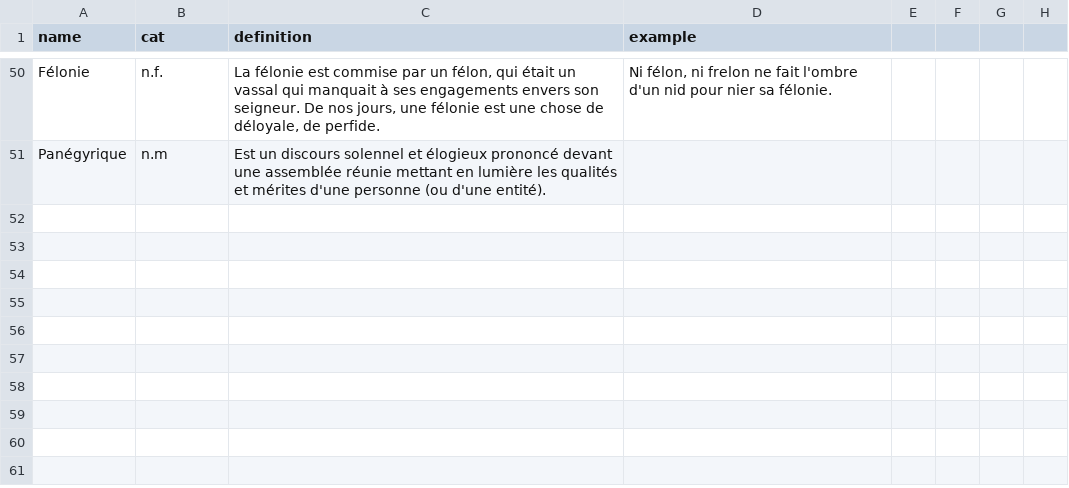
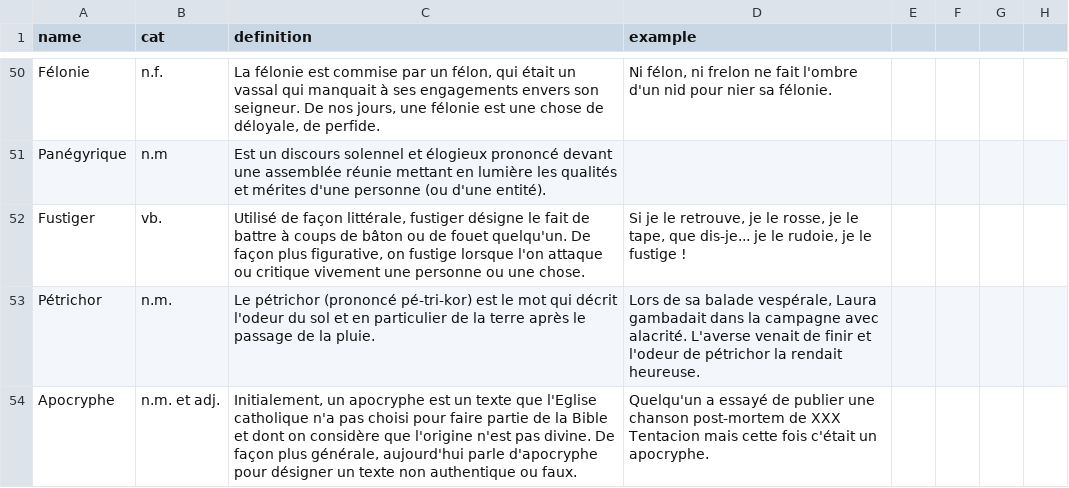
Before and after one commit to Thorgrue/loquacious, a CSV file: words.csv, drawn as a sheet; only a part is shown, gaps mark what is left out.

Commit message:
+3

```diff
--- a/words.csv
+++ b/words.csv
@@ -51 +51,4 @@ Félonie,n.f.,"La félonie est commise par un félon, qui était un vassal qui m
 Panégyrique,n.m,"Est un discours solennel et élogieux prononcé devant une assemblée réunie mettant en lumière les qualités et mérites d'une personne (ou d'une entité).",""
+Fustiger,vb.,"Utilisé de façon littérale, fustiger désigne le fait de battre à coups de bâton ou de fouet quelqu'un. De façon plus figurative, on fustige lorsque l'on attaque ou critique vivement une personne ou une chose.","Si je le retrouve, je le rosse, je le tape, que dis-je... je le rudoie, je le fustige !"
+Pétrichor,n.m.,"Le pétrichor (prononcé pé-tri-kor) est le mot qui décrit l'odeur du sol et en particulier de la terre après le passage de la pluie.","Lors de sa balade vespérale, Laura gambadait dans la campagne avec alacrité. L'averse venait de finir et l'odeur de pétrichor la rendait heureuse."
+Apocryphe,n.m. et adj.,"Initialement, un apocryphe est un texte que l'Eglise catholique n'a pas choisi pour faire partie de la Bible et dont on considère que l'origine n'est pas divine. De façon plus générale, aujourd'hui parle d'apocryphe pour désigner un texte non authentique ou faux.","Quelqu'un a essayé de publier une chanson post-mortem de XXX Tentacion mais cette fois c'était un apocryphe."
```
